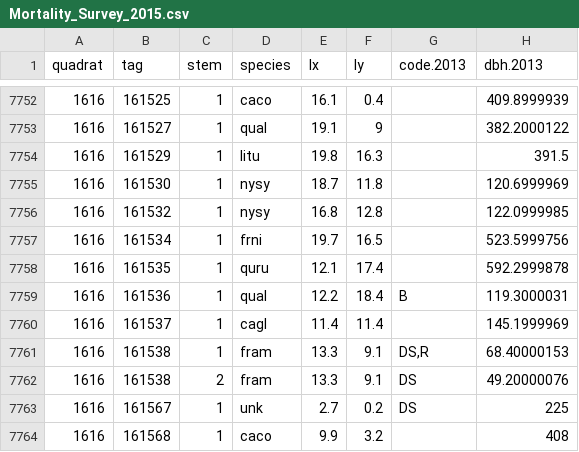
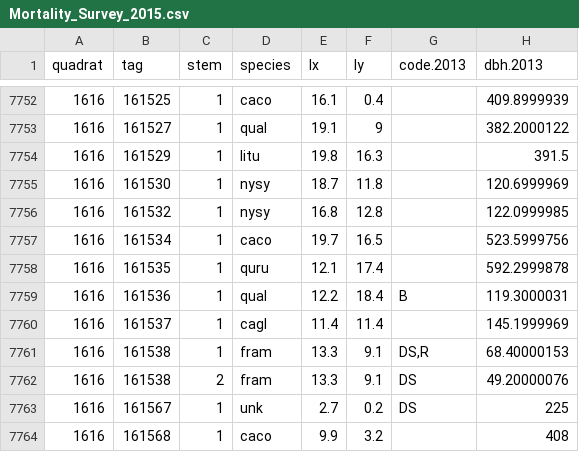
Before and after one commit to SCBI-ForestGEO/SCBI-ForestGEO-Data, a CSV file: tree_mortality/raw data/Mortality_Survey_2015.csv, drawn as a sheet; only a part is shown, gaps mark what is left out; the diff names each change by its address in the sheet, - before the commit and + after, or states it on an @@ line.

```diff
--- a/tree_mortality/raw data/Mortality_Survey_2015.csv
+++ b/tree_mortality/raw data/Mortality_Survey_2015.csv
-D7757 (species): frni
+D7757 (species): caco
```
Also changed, not shown: tree_mortality/raw data/Mortality_Survey_2016.csv, tree_mortality/raw data/Mortality_Survey_2017.csv.
